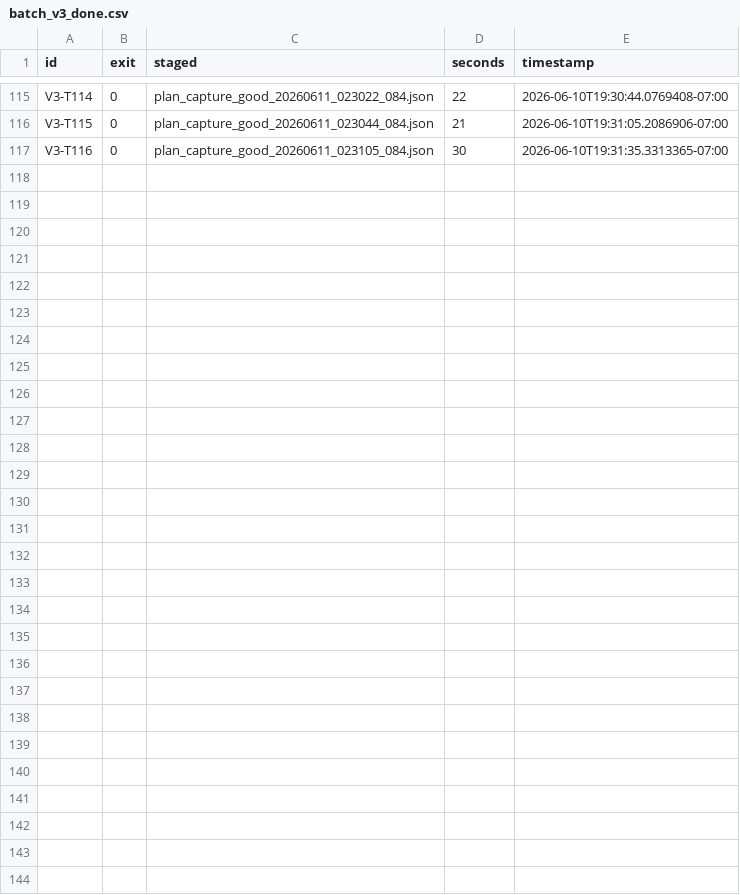
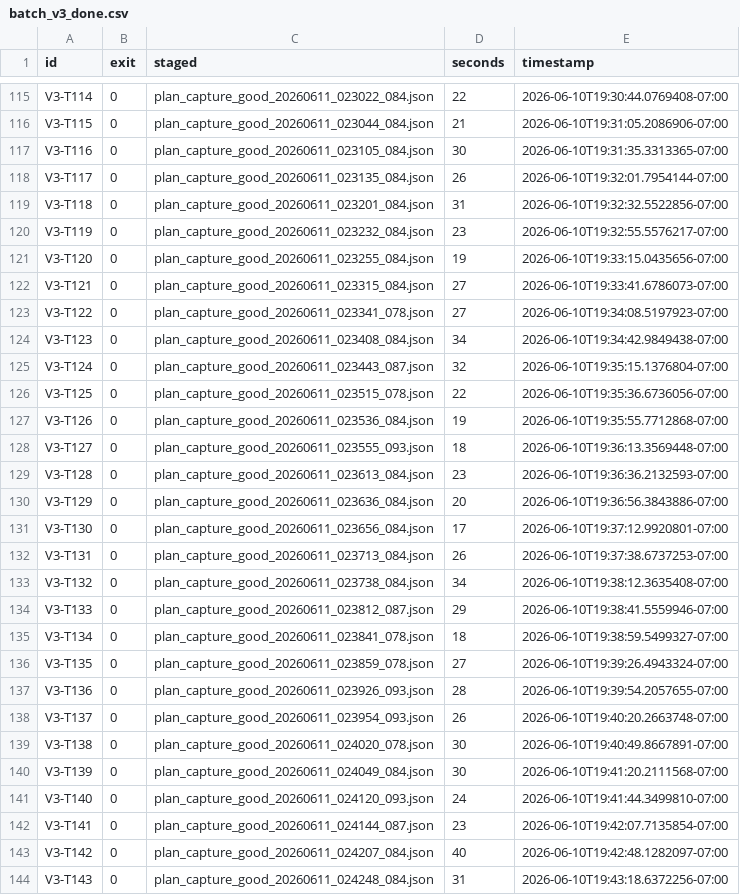
Before and after one commit to hardcoreerik/TheOrc, a CSV file: training_pit/batch_v3_done.csv, drawn as a sheet; only a part is shown, gaps mark what is left out.

```diff
--- a/training_pit/batch_v3_done.csv
+++ b/training_pit/batch_v3_done.csv
@@ -117 +117,28 @@ V3-T115,0,plan_capture_good_20260611_023044_084.json,21,2026-06-10T19:31:05.2086
 V3-T116,0,plan_capture_good_20260611_023105_084.json,30,2026-06-10T19:31:35.3313365-07:00
+V3-T117,0,plan_capture_good_20260611_023135_084.json,26,2026-06-10T19:32:01.7954144-07:00
+V3-T118,0,plan_capture_good_20260611_023201_084.json,31,2026-06-10T19:32:32.5522856-07:00
+V3-T119,0,plan_capture_good_20260611_023232_084.json,23,2026-06-10T19:32:55.5576217-07:00
+V3-T120,0,plan_capture_good_20260611_023255_084.json,19,2026-06-10T19:33:15.0435656-07:00
+V3-T121,0,plan_capture_good_20260611_023315_084.json,27,2026-06-10T19:33:41.6786073-07:00
+V3-T122,0,plan_capture_good_20260611_023341_078.json,27,2026-06-10T19:34:08.5197923-07:00
+V3-T123,0,plan_capture_good_20260611_023408_084.json,34,2026-06-10T19:34:42.9849438-07:00
+V3-T124,0,plan_capture_good_20260611_023443_087.json,32,2026-06-10T19:35:15.1376804-07:00
+V3-T125,0,plan_capture_good_20260611_023515_078.json,22,2026-06-10T19:35:36.6736056-07:00
+V3-T126,0,plan_capture_good_20260611_023536_084.json,19,2026-06-10T19:35:55.7712868-07:00
+V3-T127,0,plan_capture_good_20260611_023555_093.json,18,2026-06-10T19:36:13.3569448-07:00
+V3-T128,0,plan_capture_good_20260611_023613_084.json,23,2026-06-10T19:36:36.2132593-07:00
+V3-T129,0,plan_capture_good_20260611_023636_084.json,20,2026-06-10T19:36:56.3843886-07:00
+V3-T130,0,plan_capture_good_20260611_023656_084.json,17,2026-06-10T19:37:12.9920801-07:00
+V3-T131,0,plan_capture_good_20260611_023713_084.json,26,2026-06-10T19:37:38.6737253-07:00
+V3-T132,0,plan_capture_good_20260611_023738_084.json,34,2026-06-10T19:38:12.3635408-07:00
+V3-T133,0,plan_capture_good_20260611_023812_087.json,29,2026-06-10T19:38:41.5559946-07:00
+V3-T134,0,plan_capture_good_20260611_023841_078.json,18,2026-06-10T19:38:59.5499327-07:00
+V3-T135,0,plan_capture_good_20260611_023859_078.json,27,2026-06-10T19:39:26.4943324-07:00
+V3-T136,0,plan_capture_good_20260611_023926_093.json,28,2026-06-10T19:39:54.2057655-07:00
+V3-T137,0,plan_capture_good_20260611_023954_093.json,26,2026-06-10T19:40:20.2663748-07:00
+V3-T138,0,plan_capture_good_20260611_024020_078.json,30,2026-06-10T19:40:49.8667891-07:00
+V3-T139,0,plan_capture_good_20260611_024049_084.json,30,2026-06-10T19:41:20.2111568-07:00
+V3-T140,0,plan_capture_good_20260611_024120_093.json,24,2026-06-10T19:41:44.3499810-07:00
+V3-T141,0,plan_capture_good_20260611_024144_087.json,23,2026-06-10T19:42:07.7135854-07:00
+V3-T142,0,plan_capture_good_20260611_024207_084.json,40,2026-06-10T19:42:48.1282097-07:00
+V3-T143,0,plan_capture_good_20260611_024248_084.json,31,2026-06-10T19:43:18.6372256-07:00
```
Also changed, not shown: 7 other files.
